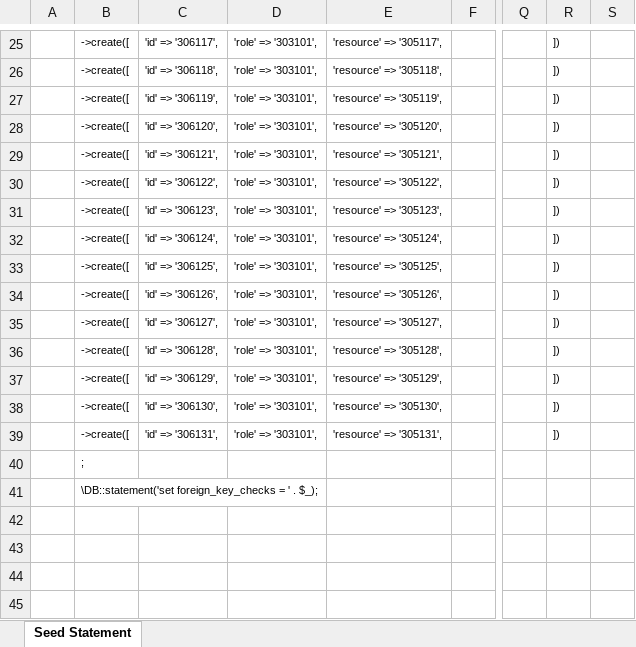
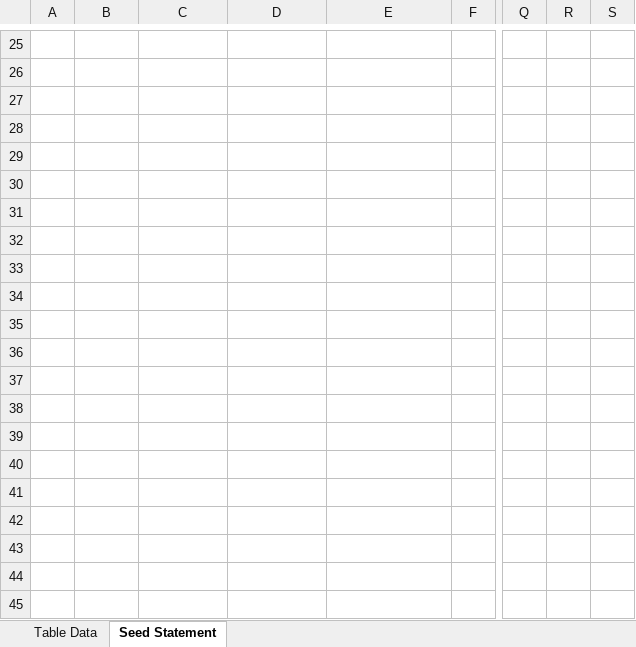
Before and after one commit to MilestoneInnovativeTechnologies/DD, an Excel workbook: SS.xlsx, sheet Seed Statement, drawn as a sheet; only a part is shown, gaps mark what is left out; values as stored, in another font and other column widths than the file's, no borders; the diff covers the shown part only; the diff names each change by its address in the sheet, - before the commit and + after, or states it on an @@ line.

```diff
--- a/SS.xlsx (sheet Seed Statement)
+++ b/SS.xlsx (sheet Seed Statement)
@@ sheet tab unhidden: Table Data @@
-B25:B39: ->create([
+B25:B39: (empty)
-C25: 'id' => '306117',
+C25: (empty)
-D25:D39: 'role' => '303101',
+D25:D39: (empty)
-E25: 'resource' => '305117',
+E25: (empty)
-R25:R39: ])
+R25:R39: (empty)
-C26: 'id' => '306118',
+C26: (empty)
-E26: 'resource' => '305118',
+E26: (empty)
-C27: 'id' => '306119',
+C27: (empty)
-E27: 'resource' => '305119',
+E27: (empty)
-C28: 'id' => '306120',
+C28: (empty)
-E28: 'resource' => '305120',
+E28: (empty)
-C29: 'id' => '306121',
+C29: (empty)
-E29: 'resource' => '305121',
+E29: (empty)
-C30: 'id' => '306122',
+C30: (empty)
-E30: 'resource' => '305122',
+E30: (empty)
-C31: 'id' => '306123',
+C31: (empty)
-E31: 'resource' => '305123',
+E31: (empty)
-C32: 'id' => '306124',
+C32: (empty)
-E32: 'resource' => '305124',
+E32: (empty)
-C33: 'id' => '306125',
+C33: (empty)
-E33: 'resource' => '305125',
+E33: (empty)
-C34: 'id' => '306126',
+C34: (empty)
-E34: 'resource' => '305126',
+E34: (empty)
-C35: 'id' => '306127',
+C35: (empty)
-E35: 'resource' => '305127',
+E35: (empty)
-C36: 'id' => '306128',
+C36: (empty)
-E36: 'resource' => '305128',
+E36: (empty)
-C37: 'id' => '306129',
+C37: (empty)
-E37: 'resource' => '305129',
+E37: (empty)
-C38: 'id' => '306130',
+C38: (empty)
-E38: 'resource' => '305130',
+E38: (empty)
-C39: 'id' => '306131',
+C39: (empty)
-E39: 'resource' => '305131',
+E39: (empty)
-B40: ;
+B40: (empty)
-B41: \DB::statement('set foreign_key_checks = ' . $_);
+B41: (empty)
```
Also changed, not shown: 1 added row, 1 removed row and 73 edited cells elsewhere in this sheet, hidden cells, 1 other file.
